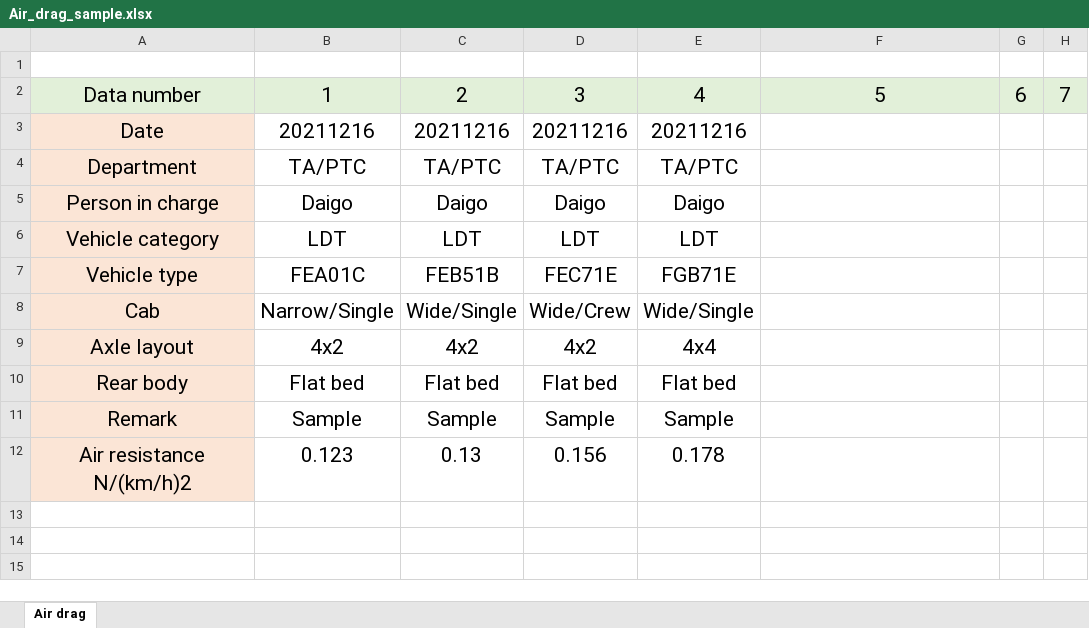
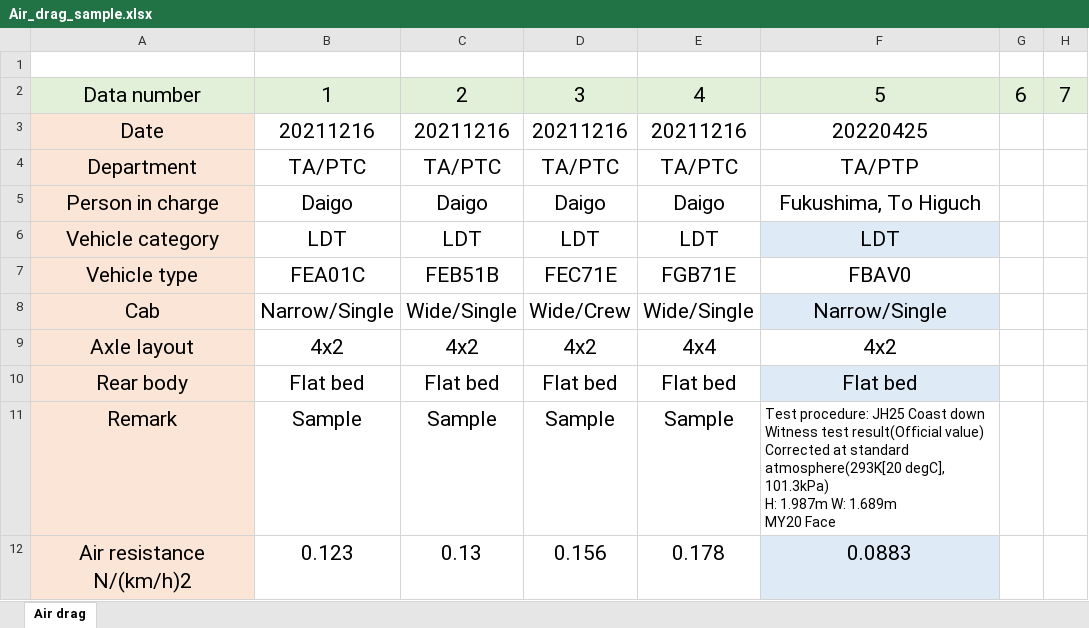
Before and after one commit to dhilipmaharish/GUI, an Excel workbook: data/Air_drag_sample.xlsx, sheet Air drag, drawn as a sheet; only a part is shown; values as stored, in another font and other column widths than the file's, no borders; ↵ is a line break in a cell; the diff names each change by its address in the sheet, - before the commit and + after, or states it on an @@ line.

```diff
--- a/data/Air_drag_sample.xlsx (sheet Air drag)
+++ b/data/Air_drag_sample.xlsx (sheet Air drag)
-F3: (empty)
+F3: 20220425
-F4: (empty)
+F4: TA/PTP
-F5: (empty)
+F5: Fukushima, To Higuch
-F6: (empty)
+F6: LDT
-F6 fill: none
+F6 fill: #DEEBF7
-F7: (empty)
+F7: FBAV0
-F8: (empty)
+F8: Narrow/Single
-F8 fill: none
+F8 fill: #DEEBF7
-F9: (empty)
+F9: 4x2
-F10: (empty)
+F10: Flat bed
-F10 fill: none
+F10 fill: #DEEBF7
-F11: (empty)
+F11: Test procedure: JH25 Coast down ↵ Witness test result(Official value) ↵ Corrected at standard atmosphere(293K[20 degC], 101.3kPa) ↵ H: 1.987m W: 1.689m ↵ MY20 Face
-F12: (empty)
+F12: 0.0883
-F12 fill: none
+F12 fill: #DEEBF7
```
Also changed, not shown: data/Engine_Sample.xlsx, data/Final_Drive_Sample.xlsx, 12 other files.
